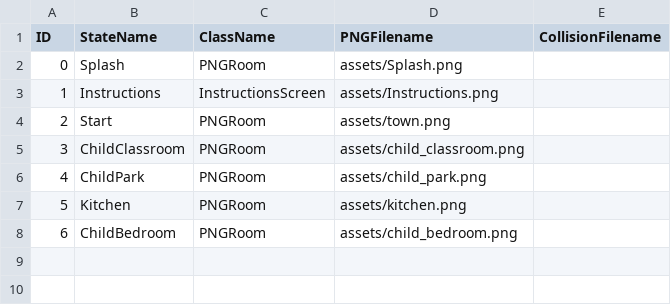
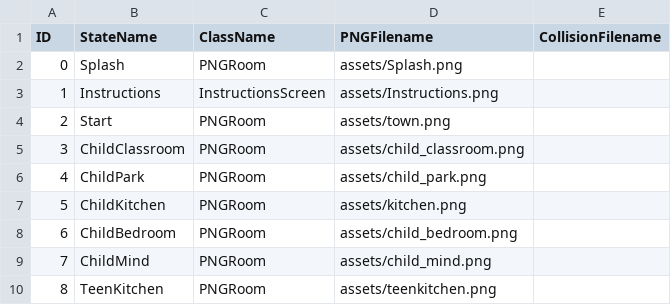
Before and after one commit to tsmurugesh/SocialJusticeGame, a CSV file: data/adventureStates.csv, drawn as a sheet.

```diff
--- a/data/adventureStates.csv
+++ b/data/adventureStates.csv
@@ -6,3 +6,5 @@ ID,StateName,ClassName,PNGFilename,CollisionFilename
 4,ChildPark,PNGRoom,assets/child_park.png,
-5,Kitchen,PNGRoom,assets/kitchen.png,
+5,ChildKitchen,PNGRoom,assets/kitchen.png,
 6,ChildBedroom,PNGRoom,assets/child_bedroom.png,
+7,ChildMind,PNGRoom,assets/child_mind.png,
+8,TeenKitchen,PNGRoom,assets/teenkitchen.png,
```
Also changed, not shown: data/interactionTable.csv, 14 other files.
